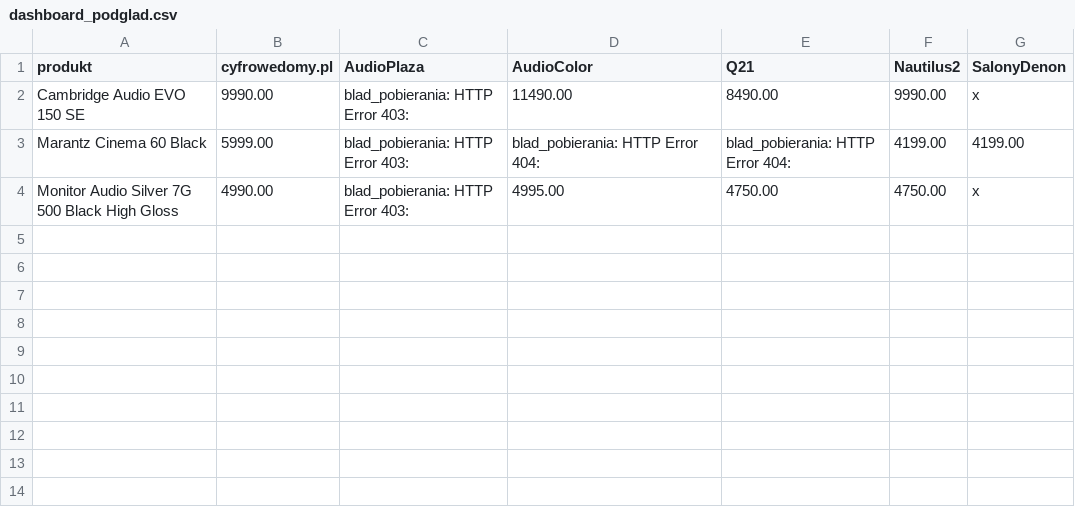
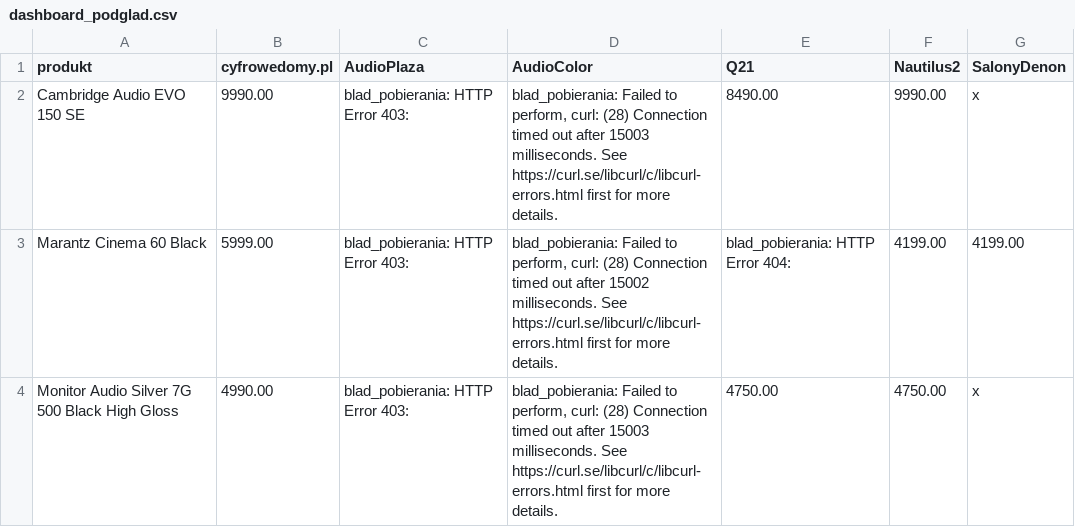
Before and after one commit to Pawel-007/monitoring-cen, a CSV file: dashboard_podglad.csv, drawn as a sheet.

```diff
--- a/dashboard_podglad.csv
+++ b/dashboard_podglad.csv
@@ -1,4 +1,4 @@
 produkt,cyfrowedomy.pl,AudioPlaza,AudioColor,Q21,Nautilus2,SalonyDenon
-Cambridge Audio EVO 150 SE,9990.00,blad_pobierania: HTTP Error 403: ,11490.00,8490.00,9990.00,x
-Marantz Cinema 60 Black,5999.00,blad_pobierania: HTTP Error 403: ,blad_pobierania: HTTP Error 404: ,blad_pobierania: HTTP Error 404: ,4199.00,4199.00
-Monitor Audio Silver 7G 500 Black High Gloss,4990.00,blad_pobierania: HTTP Error 403: ,4995.00,4750.00,4750.00,x
+Cambridge Audio EVO 150 SE,9990.00,blad_pobierania: HTTP Error 403: ,"blad_pobierania: Failed to perform, curl: (28) Connection timed out after 15003 milliseconds. See https://curl.se/libcurl/c/libcurl-errors.html first for more details.",8490.00,9990.00,x
+Marantz Cinema 60 Black,5999.00,blad_pobierania: HTTP Error 403: ,"blad_pobierania: Failed to perform, curl: (28) Connection timed out after 15002 milliseconds. See https://curl.se/libcurl/c/libcurl-errors.html first for more details.",blad_pobierania: HTTP Error 404: ,4199.00,4199.00
+Monitor Audio Silver 7G 500 Black High Gloss,4990.00,blad_pobierania: HTTP Error 403: ,"blad_pobierania: Failed to perform, curl: (28) Connection timed out after 15003 milliseconds. See https://curl.se/libcurl/c/libcurl-errors.html first for more details.",4750.00,4750.00,x
```
Also changed, not shown: 2 other files.
